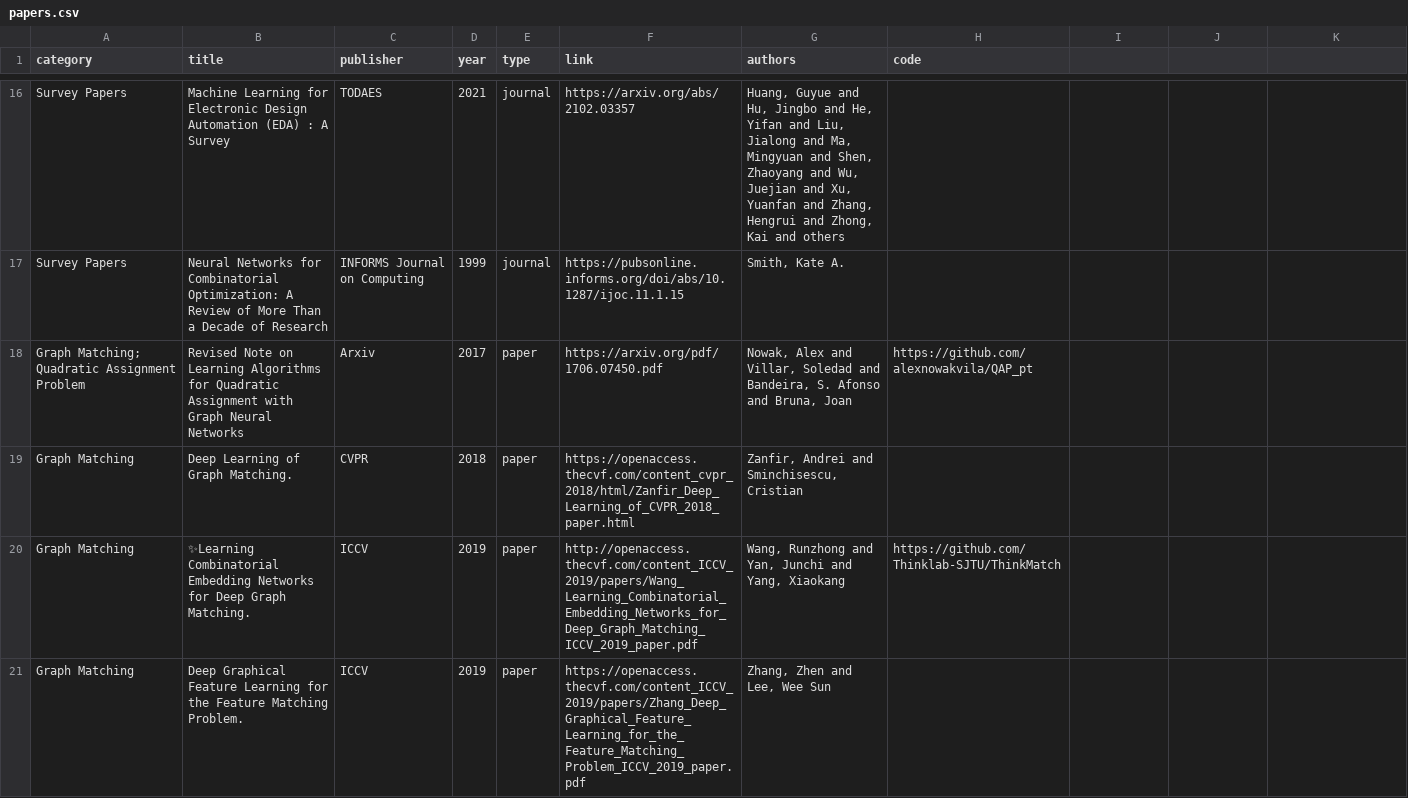
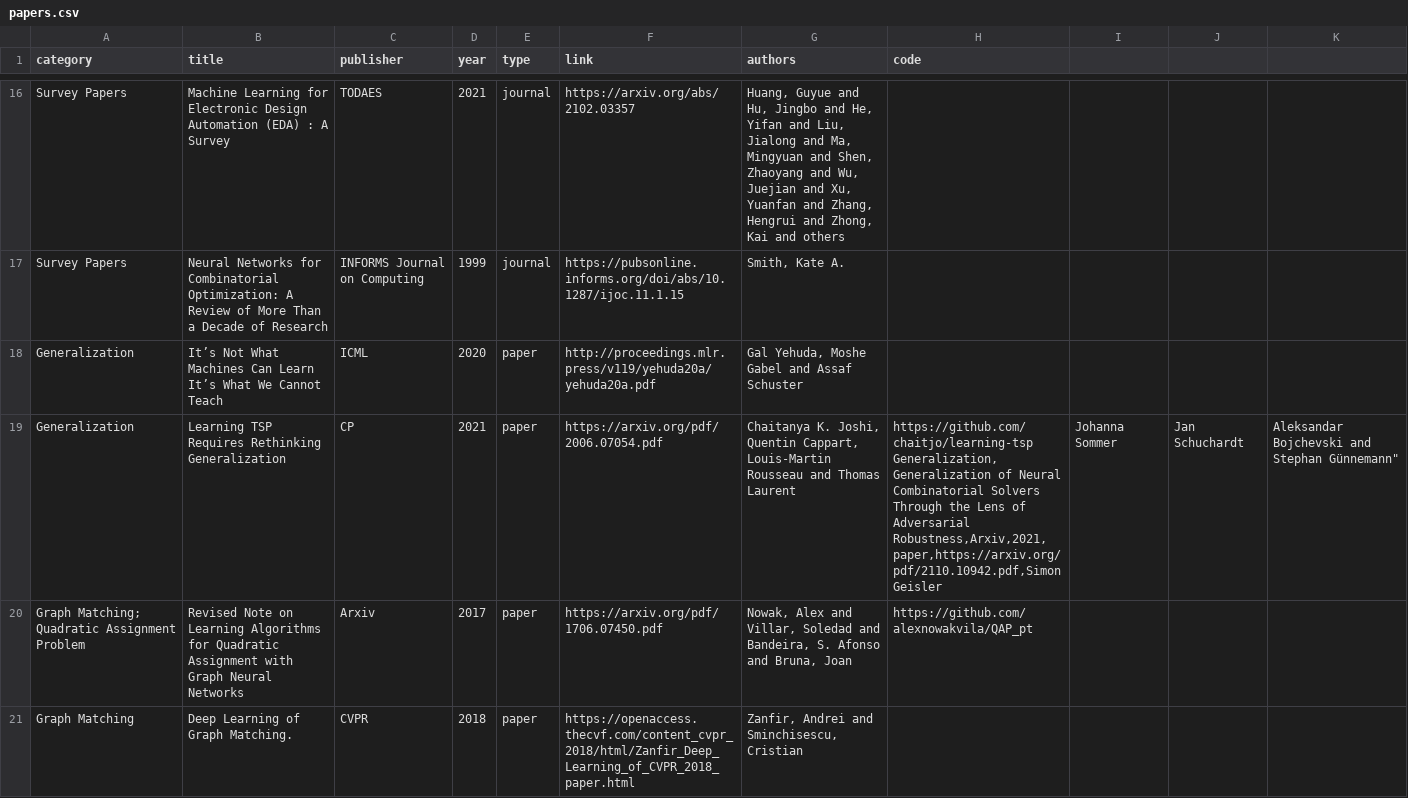
Before and after one commit to Thinklab-SJTU/awesome-ml4co, a CSV file: data/papers.csv, drawn as a sheet; only a part is shown, gaps mark what is left out; the shorter side is filled out with more unchanged rows; ↵ is a line break in a cell; the diff names each change by its address in the sheet, - before the commit and + after, or states it on an @@ line.

Commit message:
Add CO generalization papers

```diff
--- a/data/papers.csv
+++ b/data/papers.csv
+row 18: Generalization | It’s Not What Machines Can Learn It’s What We Cannot Teach | ICML | 2020 | paper | http://proceedings.mlr.press/v119/yehuda20a/yehuda20a.pdf | Gal Yehuda, Moshe Gabel and Assaf Schuster
+row 19: Generalization | Learning TSP Requires Rethinking Generalization | CP | 2021 | paper | https://arxiv.org/pdf/2006.07054.pdf | Chaitanya K. Joshi, Quentin Cappart, Louis-Martin Rousseau and Thomas Laurent | https://github.com/chaitjo/learning-tsp ↵ Generalization,Generalization of Neural Combinatorial Solvers Through the Lens of Adversarial Robustness,Arxiv,2021,paper,https://arxiv.org/pdf/2110.10942.pdf,Simon Geisler | Johanna Sommer | Jan Schuchardt | Aleksandar Bojchevski and Stephan Günnemann"
```
Also changed, not shown: 1 other file.
